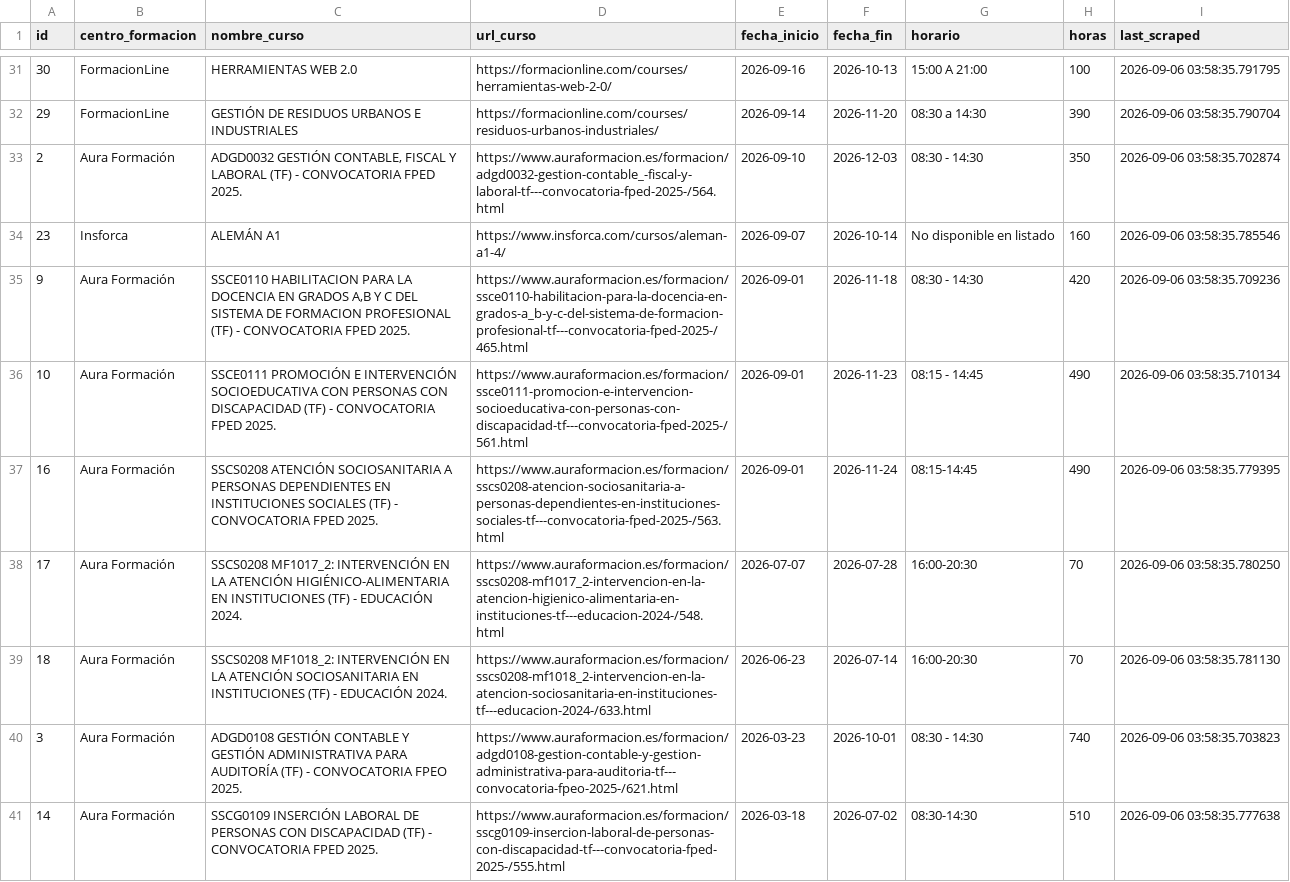
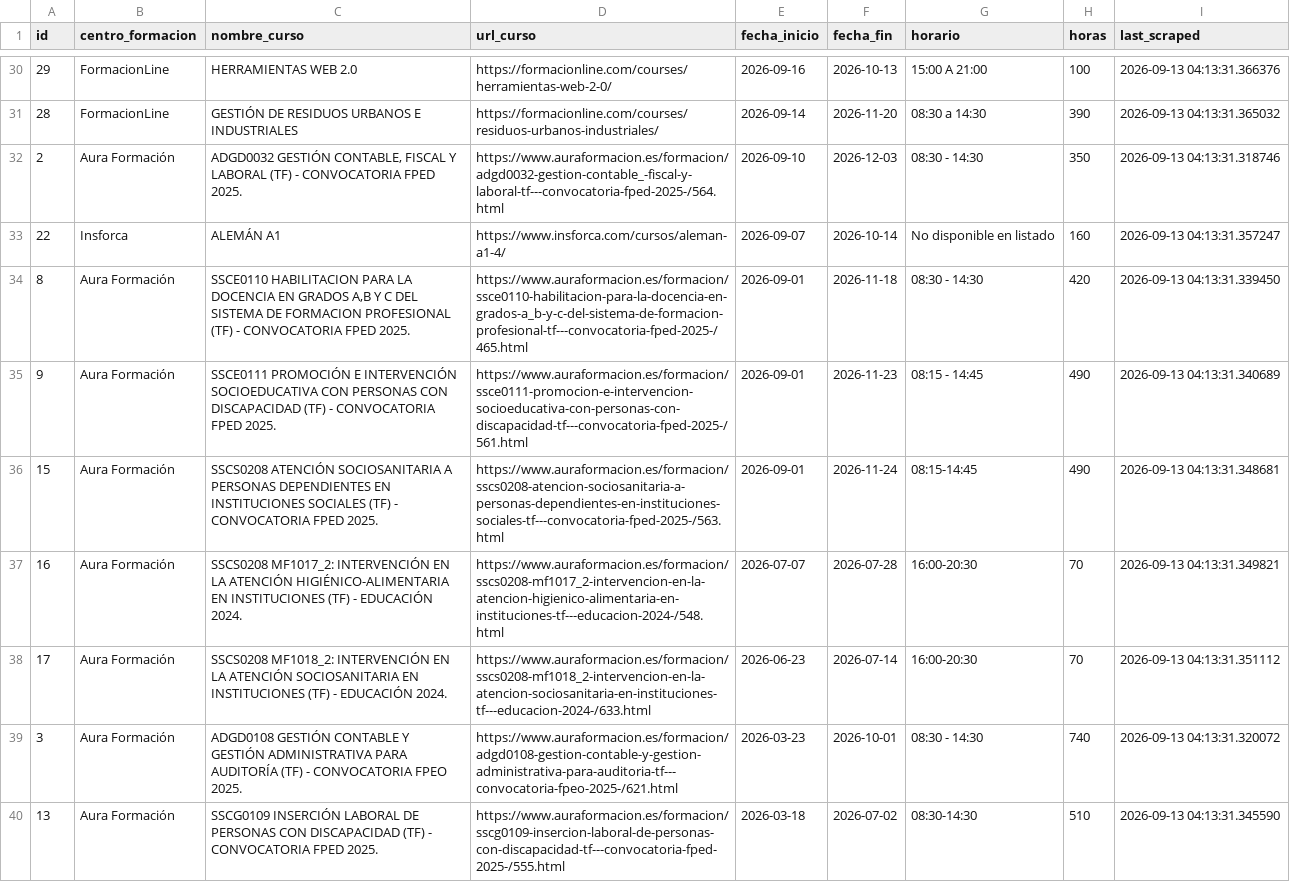
Before and after one commit to onemorenoobyt/scrapper-cursos, a CSV file: cursos_actualizados.csv, drawn as a sheet; only a part is shown, gaps mark what is left out; removed rows and columns are numbered as before the commit, all else as after; the diff covers the shown part only; the diff names each change by its address in the sheet, - before the commit and + after, or states it on an @@ line.

```diff
--- a/cursos_actualizados.csv
+++ b/cursos_actualizados.csv
-A30 (id): 30
+A30 (id): 29
-I30 (last_scraped): 2026-09-06 03:58:35.791795
+I30 (last_scraped): 2026-09-13 04:13:31.366376
-A31 (id): 29
+A31 (id): 28
-I31 (last_scraped): 2026-09-06 03:58:35.790704
+I31 (last_scraped): 2026-09-13 04:13:31.365032
-I32 (last_scraped): 2026-09-06 03:58:35.702874
+I32 (last_scraped): 2026-09-13 04:13:31.318746
-A33 (id): 23
+A33 (id): 22
-I33 (last_scraped): 2026-09-06 03:58:35.785546
+I33 (last_scraped): 2026-09-13 04:13:31.357247
-A34 (id): 9
+A34 (id): 8
-I34 (last_scraped): 2026-09-06 03:58:35.709236
+I34 (last_scraped): 2026-09-13 04:13:31.339450
-A35 (id): 10
+A35 (id): 9
-I35 (last_scraped): 2026-09-06 03:58:35.710134
+I35 (last_scraped): 2026-09-13 04:13:31.340689
+row 36: 15 | Aura Formación | SSCS0208 ATENCIÓN SOCIOSANITARIA A PERSONAS DEPENDIENTES EN INSTITUCIONES SOCIALES (TF) - CONVOCATORIA FPED 2025. | https://www.auraformacion.es/formacion/sscs0208-atencion-sociosanitaria-a-personas-dependientes-en-instituciones-sociales-tf---convocatoria-fped-2025-/563.html | 2026-09-01 | 2026-11-24 | 08:15-14:45 | 490 | 2026-09-13 04:13:31.348681
-C37 (nombre_curso): SSCS0208 ATENCIÓN SOCIOSANITARIA A PERSONAS DEPENDIENTES EN INSTITUCIONES SOCIALES (TF) - CONVOCATORIA FPED 2025.
+C37 (nombre_curso): SSCS0208 MF1017_2: INTERVENCIÓN EN LA ATENCIÓN HIGIÉNICO-ALIMENTARIA EN INSTITUCIONES (TF) - EDUCACIÓN 2024.
-D37 (url_curso): https://www.auraformacion.es/formacion/sscs0208-atencion-sociosanitaria-a-personas-dependientes-en-instituciones-sociales-tf---convocatoria-fped-2025-/563.html
+D37 (url_curso): https://www.auraformacion.es/formacion/sscs0208-mf1017_2-intervencion-en-la-atencion-higienico-alimentaria-en-instituciones-tf---educacion-2024-/548.html
-E37 (fecha_inicio): 2026-09-01
+E37 (fecha_inicio): 2026-07-07
-F37 (fecha_fin): 2026-11-24
+F37 (fecha_fin): 2026-07-28
-G37 (horario): 08:15-14:45
+G37 (horario): 16:00-20:30
-H37 (horas): 490
+H37 (horas): 70
-I37 (last_scraped): 2026-09-06 03:58:35.779395
+I37 (last_scraped): 2026-09-13 04:13:31.349821
-C38 (nombre_curso): SSCS0208 MF1017_2: INTERVENCIÓN EN LA ATENCIÓN HIGIÉNICO-ALIMENTARIA EN INSTITUCIONES…
+C38 (nombre_curso): SSCS0208 MF1018_2: INTERVENCIÓN EN LA ATENCIÓN SOCIOSANITARIA EN INSTITUCIONES…
-D38 (url_curso): https://www.auraformacion.es/formacion/sscs0208-mf1017_2-intervencion-en-la-atencion-higienico-alimentaria-en-instituciones-tf---educacion-2024-/548.html
+D38 (url_curso): https://www.auraformacion.es/formacion/sscs0208-mf1018_2-intervencion-en-la-atencion-sociosanitaria-en-instituciones-tf---educacion-2024-/633.html
-E38 (fecha_inicio): 2026-07-07
+E38 (fecha_inicio): 2026-06-23
-F38 (fecha_fin): 2026-07-28
+F38 (fecha_fin): 2026-07-14
-I38 (last_scraped): 2026-09-06 03:58:35.780250
+I38 (last_scraped): 2026-09-13 04:13:31.351112
-row 39: 18 | Aura Formación | SSCS0208 MF1018_2: INTERVENCIÓN EN LA ATENCIÓN SOCIOSANITARIA EN INSTITUCIONES (TF) - EDUCACIÓN 2024. | https://www.auraformacion.es/formacion/sscs0208-mf1018_2-intervencion-en-la-atencion-sociosanitaria-en-instituciones-tf---educacion-2024-/633.html | 2026-06-23 | 2026-07-14 | 16:00-20:30 | 70 | 2026-09-06 03:58:35.781130
-I39 (last_scraped): 2026-09-06 03:58:35.703823
+I39 (last_scraped): 2026-09-13 04:13:31.320072
-A40 (id): 14
+A40 (id): 13
-I40 (last_scraped): 2026-09-06 03:58:35.777638
+I40 (last_scraped): 2026-09-13 04:13:31.345590
```
Also changed, not shown: 2 added rows, 3 removed rows and 57 edited cells elsewhere in this file.
